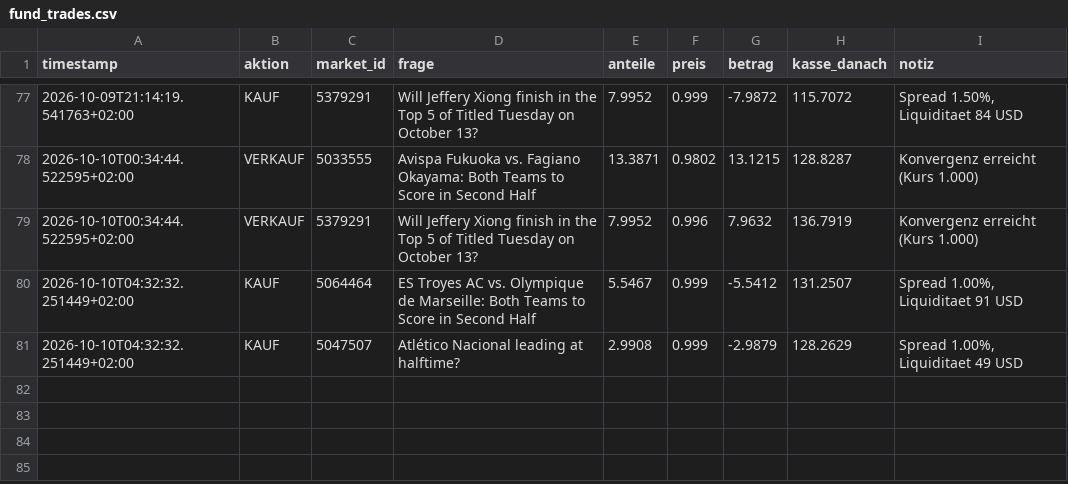
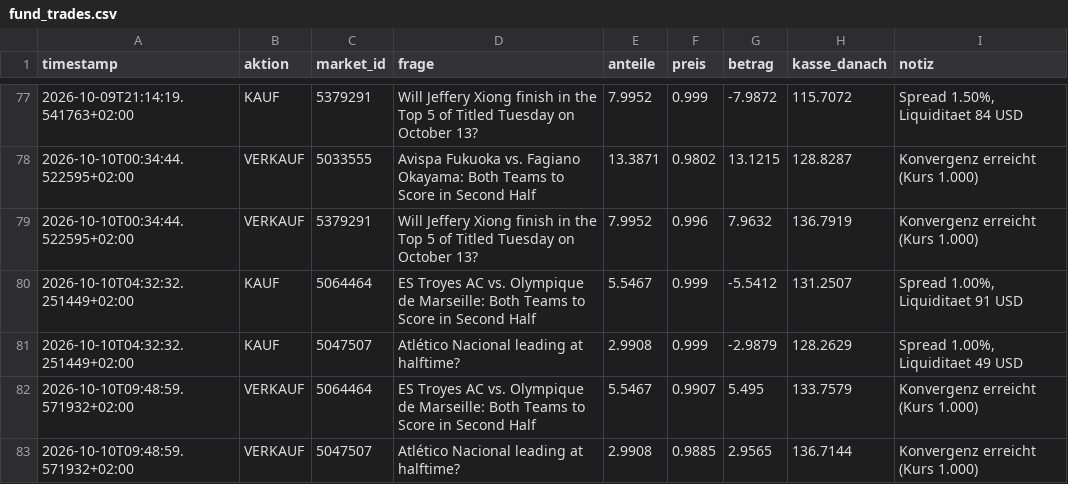
Before and after one commit to rouvenwieland/polymarket-scanner, a CSV file: data/fund_trades.csv, drawn as a sheet; only a part is shown, gaps mark what is left out.

```diff
--- a/data/fund_trades.csv
+++ b/data/fund_trades.csv
@@ -81 +81,3 @@ timestamp,aktion,market_id,frage,anteile,preis,betrag,kasse_danach,notiz
 2026-10-10T04:32:32.251449+02:00,KAUF,5047507,Atlético Nacional leading at halftime?,2.9908,0.999,-2.9879,128.2629,"Spread 1.00%, Liquiditaet 49 USD"
+2026-10-10T09:48:59.571932+02:00,VERKAUF,5064464,ES Troyes AC vs. Olympique de Marseille: Both Teams to Score in Second Half,5.5467,0.9907,5.495,133.7579,Konvergenz erreicht (Kurs 1.000)
+2026-10-10T09:48:59.571932+02:00,VERKAUF,5047507,Atlético Nacional leading at halftime?,2.9908,0.9885,2.9565,136.7144,Konvergenz erreicht (Kurs 1.000)
```
Also changed, not shown: data/fund_history.csv, data/fund_history_aggressive.csv, 5 other files.
